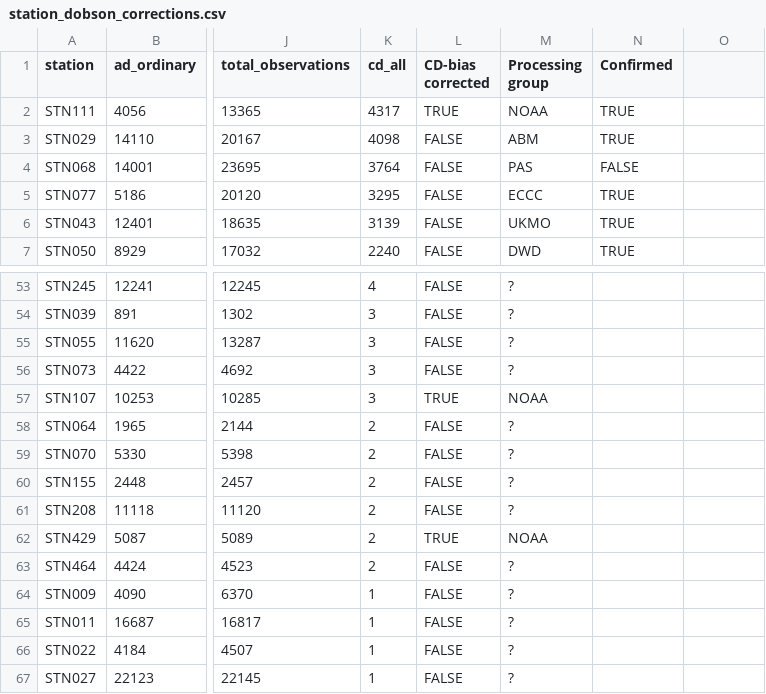
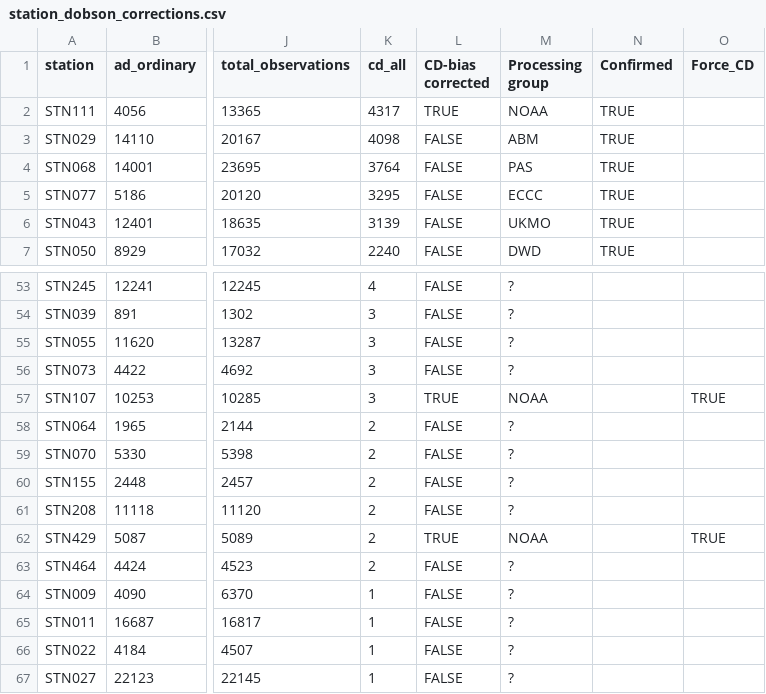
Before and after one commit to woudc/woudc-data-registry, a CSV file: data/station_dobson_corrections.csv, drawn as a sheet; only a part is shown, gaps mark what is left out; the diff names each change by its address in the sheet, - before the commit and + after, or states it on an @@ line.

Commit message:
made changes to how CD corrections are applied, add new config path

```diff
--- a/data/station_dobson_corrections.csv
+++ b/data/station_dobson_corrections.csv
-O1: (empty)
+O1: Force_CD
-N4 (Confirmed): FALSE
+N4 (Confirmed): TRUE
-O57 (Force_CD): (empty)
+O57 (Force_CD): TRUE
-O62 (Force_CD): (empty)
+O62 (Force_CD): TRUE
```
Also changed, not shown: 4 other files.
